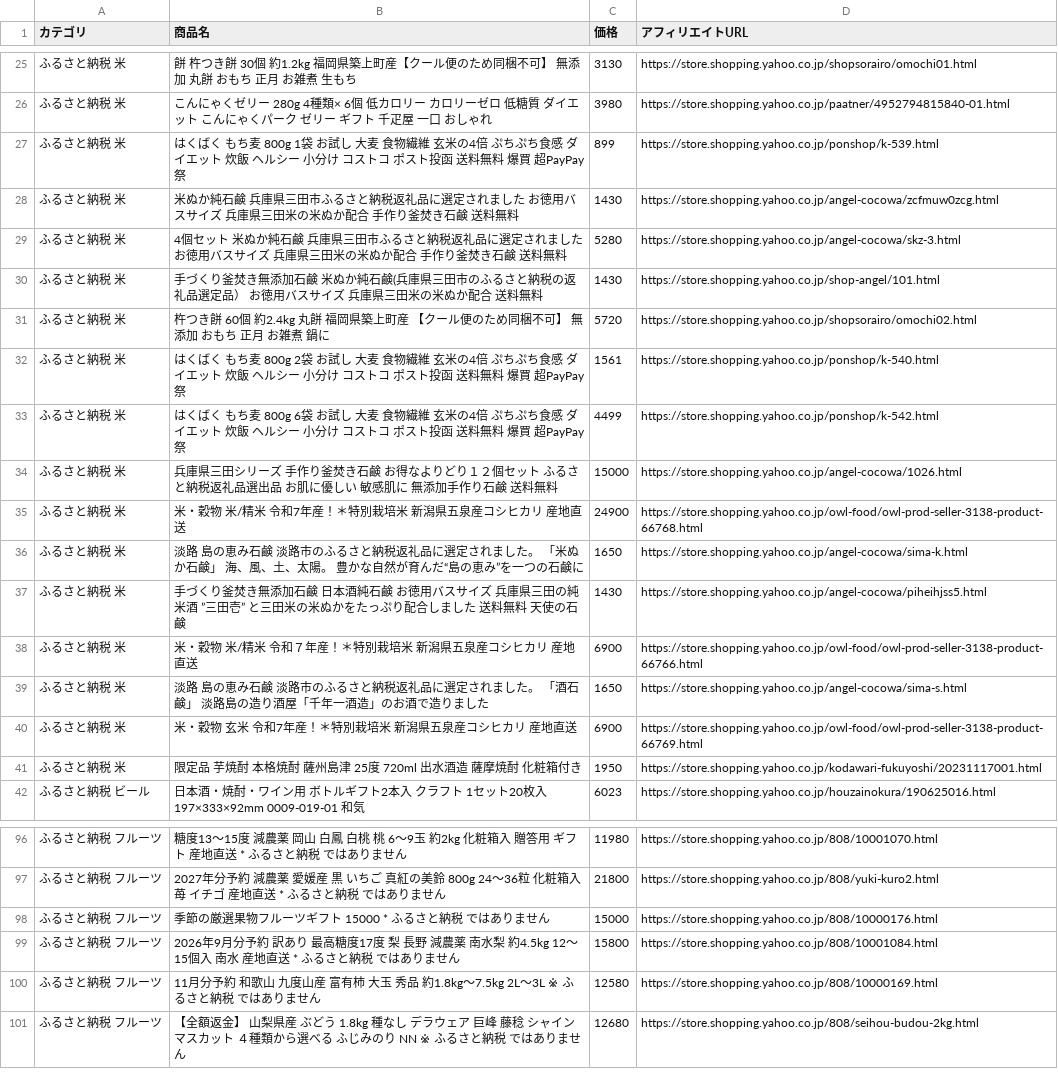
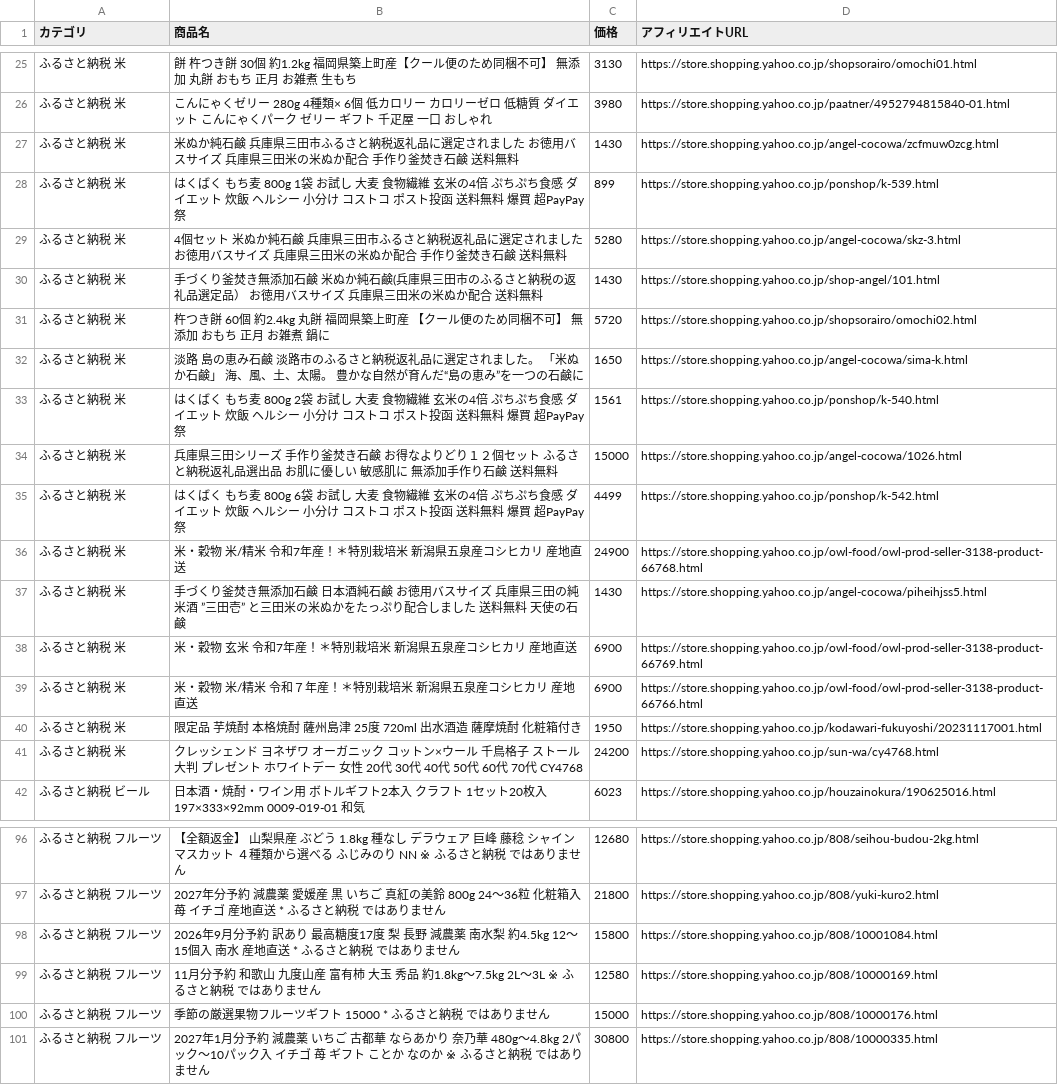
Before and after one commit to nrh44702-cell/yahoo-furusato, a CSV file: affiliate_products.csv, drawn as a sheet; only a part is shown, gaps mark what is left out; the diff covers the shown part only.

```diff
--- a/affiliate_products.csv
+++ b/affiliate_products.csv
@@ -26,4 +26,4 @@
 ふるさと納税 米,こんにゃくゼリー 280g 4種類× 6個 低カロリー カロリーゼロ 低糖質 ダイエット こんにゃくパーク ゼリー ギフト 千疋屋 一口 おしゃれ,3980,https://store.shopping.yahoo.co.jp/paatner/4952794815840-01.html
+ふるさと納税 米,米ぬか純石鹸　兵庫県三田市ふるさと納税返礼品に選定されました　　お徳用バスサイズ　兵庫県三田米の米ぬか配合　手作り釜焚き石鹸　送料無料,1430,https://store.shopping.yahoo.co.jp/angel-cocowa/zcfmuw0zcg.html
 ふるさと納税 米,はくばく もち麦 800g 1袋 お試し 大麦 食物繊維 玄米の4倍 ぷちぷち食感 ダイエット 炊飯 ヘルシー 小分け コストコ ポスト投函 送料無料 爆買 超PayPay祭,899,https://store.shopping.yahoo.co.jp/ponshop/k-539.html
-ふるさと納税 米,米ぬか純石鹸　兵庫県三田市ふるさと納税返礼品に選定されました　　お徳用バスサイズ　兵庫県三田米の米ぬか配合　手作り釜焚き石鹸　送料無料,1430,https://store.shopping.yahoo.co.jp/angel-cocowa/zcfmuw0zcg.html
 ふるさと納税 米,4個セット　米ぬか純石鹸　兵庫県三田市ふるさと納税返礼品に選定されました　　お徳用バスサイズ　兵庫県三田米の米ぬか配合　手作り釜焚き石鹸　送料無料,5280,https://store.shopping.yahoo.co.jp/angel-cocowa/skz-3.html
@@ -31,12 +31,12 @@
 ふるさと納税 米,杵つき餅 60個 約2.4kg  丸餅 福岡県築上町産 【クール便のため同梱不可】  無添加 おもち 正月 お雑煮 鍋に,5720,https://store.shopping.yahoo.co.jp/shopsorairo/omochi02.html
+ふるさと納税 米,淡路　島の恵み石鹸　淡路市のふるさと納税返礼品に選定されました。　「米ぬか石鹸」　海、風、土、太陽。 豊かな自然が育んだ“島の恵み”を一つの石鹸に,1650,https://store.shopping.yahoo.co.jp/angel-cocowa/sima-k.html
 ふるさと納税 米,はくばく もち麦 800g 2袋 お試し 大麦 食物繊維 玄米の4倍 ぷちぷち食感 ダイエット 炊飯 ヘルシー 小分け コストコ ポスト投函 送料無料 爆買 超PayPay祭,1561,https://store.shopping.yahoo.co.jp/ponshop/k-540.html
+ふるさと納税 米,兵庫県三田シリーズ　手作り釜焚き石鹸　お得なよりどり１２個セット　ふるさと納税返礼品選出品　お肌に優しい　敏感肌に　無添加手作り石鹸　送料無料,15000,https://store.shopping.yahoo.co.jp/angel-cocowa/1026.html
 ふるさと納税 米,はくばく もち麦 800g 6袋 お試し 大麦 食物繊維 玄米の4倍 ぷちぷち食感 ダイエット 炊飯 ヘルシー 小分け コストコ ポスト投函 送料無料 爆買 超PayPay祭,4499,https://store.shopping.yahoo.co.jp/ponshop/k-542.html
-ふるさと納税 米,兵庫県三田シリーズ　手作り釜焚き石鹸　お得なよりどり１２個セット　ふるさと納税返礼品選出品　お肌に優しい　敏感肌に　無添加手作り石鹸　送料無料,15000,https://store.shopping.yahoo.co.jp/angel-cocowa/1026.html
 ふるさと納税 米,米・穀物 米/精米 令和7年産！＊特別栽培米　新潟県五泉産コシヒカリ 産地直送,24900,https://store.shopping.yahoo.co.jp/owl-food/owl-prod-seller-3138-product-66768.html
-ふるさと納税 米,淡路　島の恵み石鹸　淡路市のふるさと納税返礼品に選定されました。　「米ぬか石鹸」　海、風、土、太陽。 豊かな自然が育んだ“島の恵み”を一つの石鹸に,1650,https://store.shopping.yahoo.co.jp/angel-cocowa/sima-k.html
 ふるさと納税 米,手づくり釜焚き無添加石鹸 日本酒純石鹸　お徳用バスサイズ　兵庫県三田の純米酒　”三田壱”　と三田米の米ぬかをたっぷり配合しました　送料無料  天使の石鹸,1430,https://store.shopping.yahoo.co.jp/angel-cocowa/piheihjss5.html
+ふるさと納税 米,米・穀物 玄米 令和7年産！＊特別栽培米　新潟県五泉産コシヒカリ 産地直送,6900,https://store.shopping.yahoo.co.jp/owl-food/owl-prod-seller-3138-product-66769.html
 ふるさと納税 米,米・穀物 米/精米 令和７年産！＊特別栽培米　新潟県五泉産コシヒカリ 産地直送,6900,https://store.shopping.yahoo.co.jp/owl-food/owl-prod-seller-3138-product-66766.html
-ふるさと納税 米,淡路　島の恵み石鹸　淡路市のふるさと納税返礼品に選定されました。　「酒石鹸」　淡路島の造り酒屋「千年一酒造」のお酒で造りました,1650,https://store.shopping.yahoo.co.jp/angel-cocowa/sima-s.html
-ふるさと納税 米,米・穀物 玄米 令和7年産！＊特別栽培米　新潟県五泉産コシヒカリ 産地直送,6900,https://store.shopping.yahoo.co.jp/owl-food/owl-prod-seller-3138-product-66769.html
 ふるさと納税 米,限定品 芋焼酎 本格焼酎 薩州島津 25度 720ml 出水酒造 薩摩焼酎 化粧箱付き,1950,https://store.shopping.yahoo.co.jp/kodawari-fukuyoshi/20231117001.html
+ふるさと納税 米,クレッシェンド ヨネザワ オーガニック コットン×ウール 千鳥格子 ストール 大判 プレゼント ホワイトデー 女性 20代 30代 40代 50代 60代 70代 CY4768,24200,https://store.shopping.yahoo.co.jp/sun-wa/cy4768.html
 ふるさと納税 ビール,日本酒・焼酎・ワイン用 ボトルギフト2本入 クラフト 1セット20枚入 197×333×92mm  0009-019-01 和気,6023,https://store.shopping.yahoo.co.jp/houzainokura/190625016.html
@@ -96,6 +96,6 @@
-ふるさと納税 フルーツ,糖度13〜15度 減農薬 岡山 白鳳 白桃 桃 6〜9玉 約2kg 化粧箱入 贈答用 ギフト  産地直送 * ふるさと納税 ではありません,11980,https://store.shopping.yahoo.co.jp/808/10001070.html
+ふるさと納税 フルーツ,【全額返金】 山梨県産 ぶどう 1.8kg 種なし デラウェア 巨峰 藤稔 シャインマスカット ４種類から選べる ふじみのり NN ※ ふるさと納税 ではありません,12680,https://store.shopping.yahoo.co.jp/808/seihou-budou-2kg.html
 ふるさと納税 フルーツ,2027年分予約 減農薬 愛媛産 黒 いちご 真紅の美鈴 800g 24〜36粒 化粧箱入 苺 イチゴ 産地直送 * ふるさと納税 ではありません,21800,https://store.shopping.yahoo.co.jp/808/yuki-kuro2.html
-ふるさと納税 フルーツ,季節の厳選果物フルーツギフト 15000 * ふるさと納税 ではありません,15000,https://store.shopping.yahoo.co.jp/808/10000176.html
 ふるさと納税 フルーツ,2026年9月分予約 訳あり 最高糖度17度 梨 長野 減農薬 南水梨 約4.5kg 12〜15個入 南水 産地直送 * ふるさと納税 ではありません,15800,https://store.shopping.yahoo.co.jp/808/10001084.html
 ふるさと納税 フルーツ,11月分予約 和歌山 九度山産 富有柿 大玉 秀品 約1.8kg〜7.5kg 2L〜3L ※ ふるさと納税 ではありません,12580,https://store.shopping.yahoo.co.jp/808/10000169.html
-ふるさと納税 フルーツ,【全額返金】 山梨県産 ぶどう 1.8kg 種なし デラウェア 巨峰 藤稔 シャインマスカット ４種類から選べる ふじみのり NN ※ ふるさと納税 ではありません,12680,https://store.shopping.yahoo.co.jp/808/seihou-budou-2kg.html
+ふるさと納税 フルーツ,季節の厳選果物フルーツギフト 15000 * ふるさと納税 ではありません,15000,https://store.shopping.yahoo.co.jp/808/10000176.html
+ふるさと納税 フルーツ,2027年1月分予約 減農薬 いちご 古都華 ならあかり 奈乃華 480g〜4.8kg 2パック〜10パック入 イチゴ 苺 ギフト ことか なのか ※ ふるさと納税 ではありません,30800,https://store.shopping.yahoo.co.jp/808/10000335.html
```
Also changed, not shown: 8 added rows, 8 removed rows, 8 moved rows and 2 edited cells elsewhere in this file, 1 other file.
